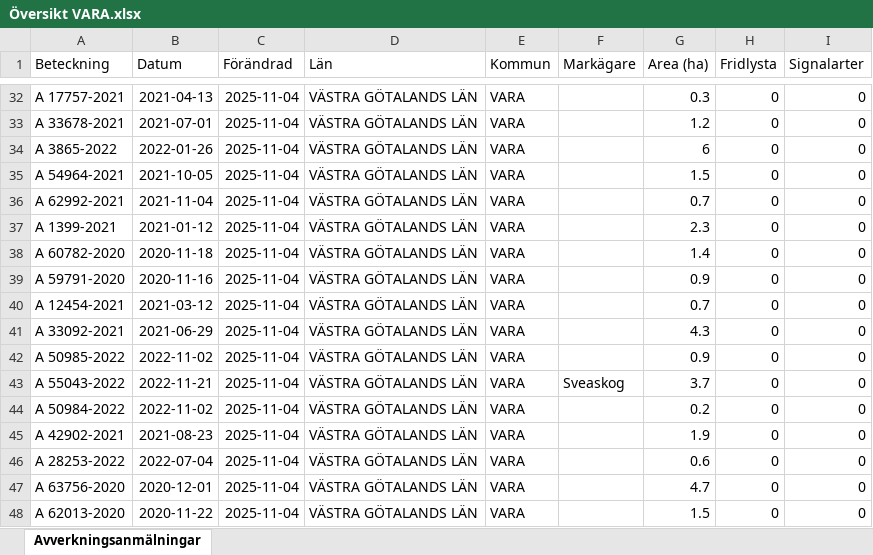
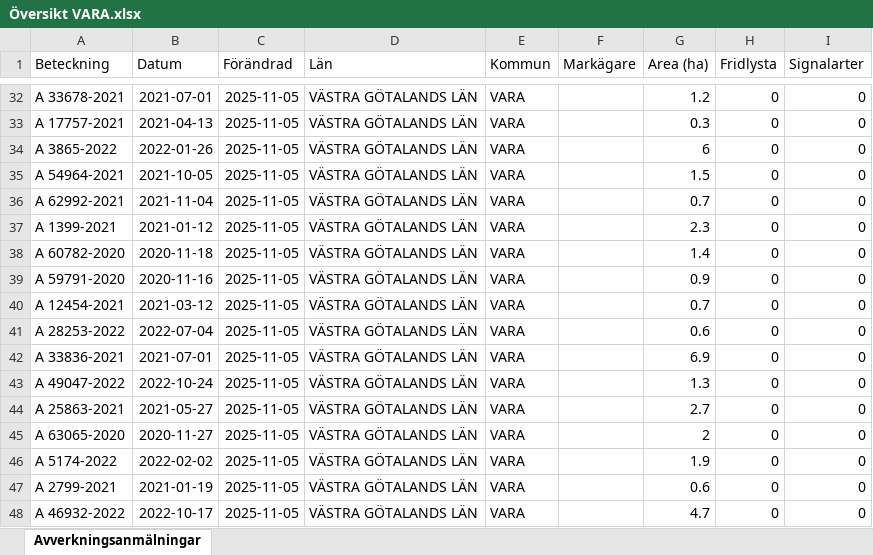
Before and after one commit to klasma/Logging_1470, an Excel workbook: Översikt VARA.xlsx, sheet Avverkningsanmälningar, drawn as a sheet; only a part is shown, gaps mark what is left out; values as stored, in another font and other column widths than the file's, no borders; the diff covers the shown part only; the diff names each change by its address in the sheet, - before the commit and + after, or states it on an @@ line.

```diff
--- a/Översikt VARA.xlsx (sheet Avverkningsanmälningar)
+++ b/Översikt VARA.xlsx (sheet Avverkningsanmälningar)
-A32 (Beteckning): A 17757-2021
+A32 (Beteckning): A 33678-2021
-B32 (Datum): 2021-04-13
+B32 (Datum): 2021-07-01
-C32:C48 (Förändrad): 2025-11-04
+C32:C48 (Förändrad): 2025-11-05
-G32 (Area (ha)): 0.3
+G32 (Area (ha)): 1.2
-A33 (Beteckning): A 33678-2021
+A33 (Beteckning): A 17757-2021
-B33 (Datum): 2021-07-01
+B33 (Datum): 2021-04-13
-G33 (Area (ha)): 1.2
+G33 (Area (ha)): 0.3
-A41 (Beteckning): A 33092-2021
+A41 (Beteckning): A 28253-2022
-B41 (Datum): 2021-06-29
+B41 (Datum): 2022-07-04
-G41 (Area (ha)): 4.3
+G41 (Area (ha)): 0.6
-A42 (Beteckning): A 50985-2022
+A42 (Beteckning): A 33836-2021
-B42 (Datum): 2022-11-02
+B42 (Datum): 2021-07-01
-G42 (Area (ha)): 0.9
+G42 (Area (ha)): 6.9
-A43 (Beteckning): A 55043-2022
+A43 (Beteckning): A 49047-2022
-B43 (Datum): 2022-11-21
+B43 (Datum): 2022-10-24
-F43 (Markägare): Sveaskog
+F43 (Markägare): (empty)
-G43 (Area (ha)): 3.7
+G43 (Area (ha)): 1.3
-A44 (Beteckning): A 50984-2022
+A44 (Beteckning): A 25863-2021
-B44 (Datum): 2022-11-02
+B44 (Datum): 2021-05-27
-G44 (Area (ha)): 0.2
+G44 (Area (ha)): 2.7
-A45 (Beteckning): A 42902-2021
+A45 (Beteckning): A 63065-2020
-B45 (Datum): 2021-08-23
+B45 (Datum): 2020-11-27
-G45 (Area (ha)): 1.9
+G45 (Area (ha)): 2
-A46 (Beteckning): A 28253-2022
+A46 (Beteckning): A 5174-2022
-B46 (Datum): 2022-07-04
+B46 (Datum): 2022-02-02
-G46 (Area (ha)): 0.6
+G46 (Area (ha)): 1.9
-A47 (Beteckning): A 63756-2020
+A47 (Beteckning): A 2799-2021
-B47 (Datum): 2020-12-01
+B47 (Datum): 2021-01-19
-G47 (Area (ha)): 4.7
+G47 (Area (ha)): 0.6
-A48 (Beteckning): A 62013-2020
+A48 (Beteckning): A 46932-2022
-B48 (Datum): 2020-11-22
+B48 (Datum): 2022-10-17
-G48 (Area (ha)): 1.5
+G48 (Area (ha)): 4.7
```
Also changed, not shown: 1267 edited cells elsewhere in this sheet, artfynd/A 51277-2025 artfynd.xlsx, artfynd/A 6040-2025 artfynd.xlsx, 10 other files.
